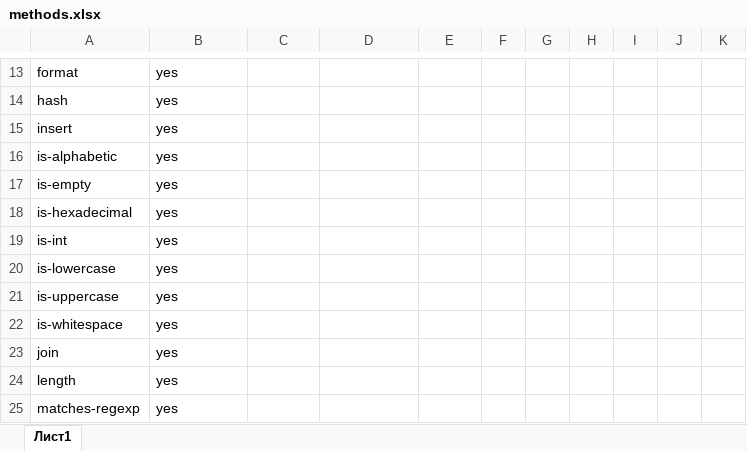
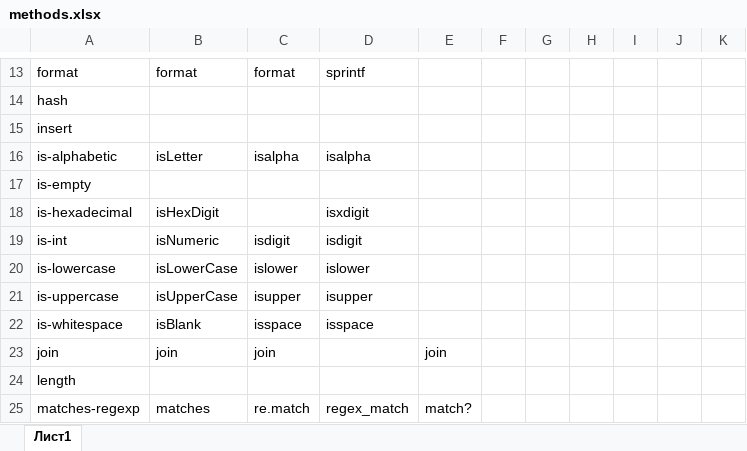
Before and after one commit to EugeneDar/PopularityParser, an Excel workbook: methods.xlsx, sheet Лист1, drawn as a sheet; only a part is shown, gaps mark what is left out; values as stored, in another font and other column widths than the file's, no cell formats; the diff covers the shown part only; the diff names each change by its address in the sheet, - before the commit and + after, or states it on an @@ line.

Commit message:
data format in results.txt changed

```diff
--- a/methods.xlsx (sheet Лист1)
+++ b/methods.xlsx (sheet Лист1)
-B13: yes
+B13: format
-C13: (empty)
+C13: format
-D13: (empty)
+D13: sprintf
-B14:B15: yes
+B14:B15: (empty)
-B16: yes
+B16: isLetter
-C16: (empty)
+C16: isalpha
-D16: (empty)
+D16: isalpha
-B17: yes
+B17: (empty)
-B18: yes
+B18: isHexDigit
-D18: (empty)
+D18: isxdigit
-B19: yes
+B19: isNumeric
-C19: (empty)
+C19: isdigit
-D19: (empty)
+D19: isdigit
-B20: yes
+B20: isLowerCase
-C20: (empty)
+C20: islower
-D20: (empty)
+D20: islower
-B21: yes
+B21: isUpperCase
-C21: (empty)
+C21: isupper
-D21: (empty)
+D21: isupper
-B22: yes
+B22: isBlank
-C22: (empty)
+C22: isspace
-D22: (empty)
+D22: isspace
-B23: yes
+B23: join
-C23: (empty)
+C23: join
-E23: (empty)
+E23: join
-B24: yes
+B24: (empty)
-B25: yes
+B25: matches
-C25: (empty)
+C25: re.match
-D25: (empty)
+D25: regex_match
-E25: (empty)
+E25: match?
```
Also changed, not shown: 89 edited cells elsewhere in this sheet, cell formats, 1 other file.
